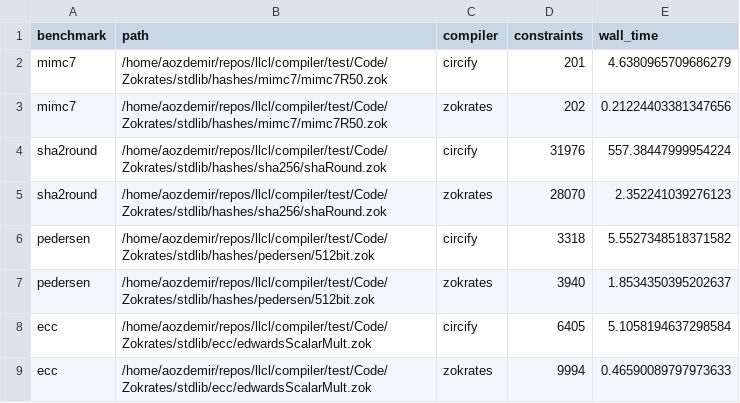
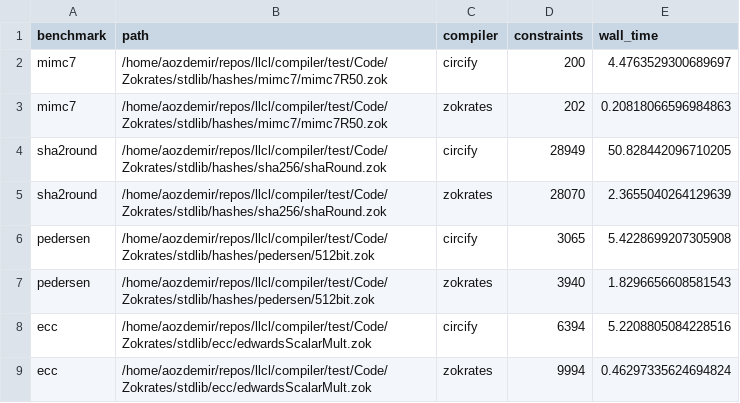
Before and after one commit to circify/compiler, a CSV file: eval/zokrates/results.csv, drawn as a sheet.

Commit message:
Update Zok results

```diff
--- a/eval/zokrates/results.csv
+++ b/eval/zokrates/results.csv
@@ -1,9 +1,9 @@
 benchmark,path,compiler,constraints,wall_time
-mimc7,/home/aozdemir/repos/llcl/compiler/test/Code/Zokrates/stdlib/hashes/mimc7/mimc7R50.zok,circify,201,4.6380965709686279
-mimc7,/home/aozdemir/repos/llcl/compiler/test/Code/Zokrates/stdlib/hashes/mimc7/mimc7R50.zok,zokrates,202,0.21224403381347656
-sha2round,/home/aozdemir/repos/llcl/compiler/test/Code/Zokrates/stdlib/hashes/sha256/shaRound.zok,circify,31976,557.38447999954224
-sha2round,/home/aozdemir/repos/llcl/compiler/test/Code/Zokrates/stdlib/hashes/sha256/shaRound.zok,zokrates,28070,2.352241039276123
-pedersen,/home/aozdemir/repos/llcl/compiler/test/Code/Zokrates/stdlib/hashes/pedersen/512bit.zok,circify,3318,5.5527348518371582
-pedersen,/home/aozdemir/repos/llcl/compiler/test/Code/Zokrates/stdlib/hashes/pedersen/512bit.zok,zokrates,3940,1.8534350395202637
-ecc,/home/aozdemir/repos/llcl/compiler/test/Code/Zokrates/stdlib/ecc/edwardsScalarMult.zok,circify,6405,5.1058194637298584
-ecc,/home/aozdemir/repos/llcl/compiler/test/Code/Zokrates/stdlib/ecc/edwardsScalarMult.zok,zokrates,9994,0.46590089797973633
+mimc7,/home/aozdemir/repos/llcl/compiler/test/Code/Zokrates/stdlib/hashes/mimc7/mimc7R50.zok,circify,200,4.4763529300689697
+mimc7,/home/aozdemir/repos/llcl/compiler/test/Code/Zokrates/stdlib/hashes/mimc7/mimc7R50.zok,zokrates,202,0.20818066596984863
+sha2round,/home/aozdemir/repos/llcl/compiler/test/Code/Zokrates/stdlib/hashes/sha256/shaRound.zok,circify,28949,50.828442096710205
+sha2round,/home/aozdemir/repos/llcl/compiler/test/Code/Zokrates/stdlib/hashes/sha256/shaRound.zok,zokrates,28070,2.3655040264129639
+pedersen,/home/aozdemir/repos/llcl/compiler/test/Code/Zokrates/stdlib/hashes/pedersen/512bit.zok,circify,3065,5.4228699207305908
+pedersen,/home/aozdemir/repos/llcl/compiler/test/Code/Zokrates/stdlib/hashes/pedersen/512bit.zok,zokrates,3940,1.8296656608581543
+ecc,/home/aozdemir/repos/llcl/compiler/test/Code/Zokrates/stdlib/ecc/edwardsScalarMult.zok,circify,6394,5.2208805084228516
+ecc,/home/aozdemir/repos/llcl/compiler/test/Code/Zokrates/stdlib/ecc/edwardsScalarMult.zok,zokrates,9994,0.46297335624694824
```
Also changed, not shown: 1 other file.
